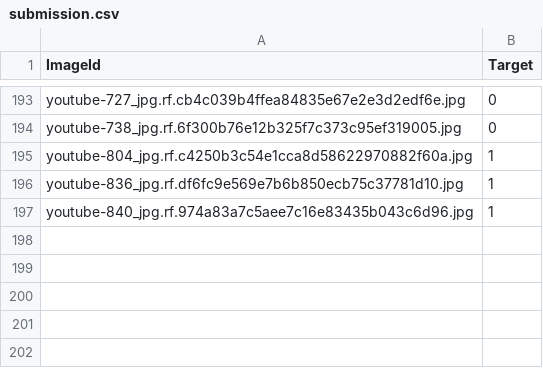
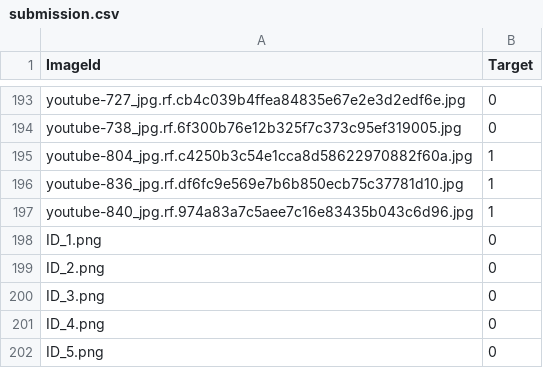
Before and after one commit to mouralisandra/MultilabelingCvCompetition, a CSV file: submission.csv, drawn as a sheet; only a part is shown, gaps mark what is left out.

```diff
--- a/submission.csv
+++ b/submission.csv
@@ -197 +197,6 @@ youtube-836_jpg.rf.df6fc9e569e7b6b850ecb75c37781d10.jpg,1
 youtube-840_jpg.rf.974a83a7c5aee7c16e83435b043c6d96.jpg,1
+ID_1.png,0
+ID_2.png,0
+ID_3.png,0
+ID_4.png,0
+ID_5.png,0
```
Also changed, not shown: 1 other file.
